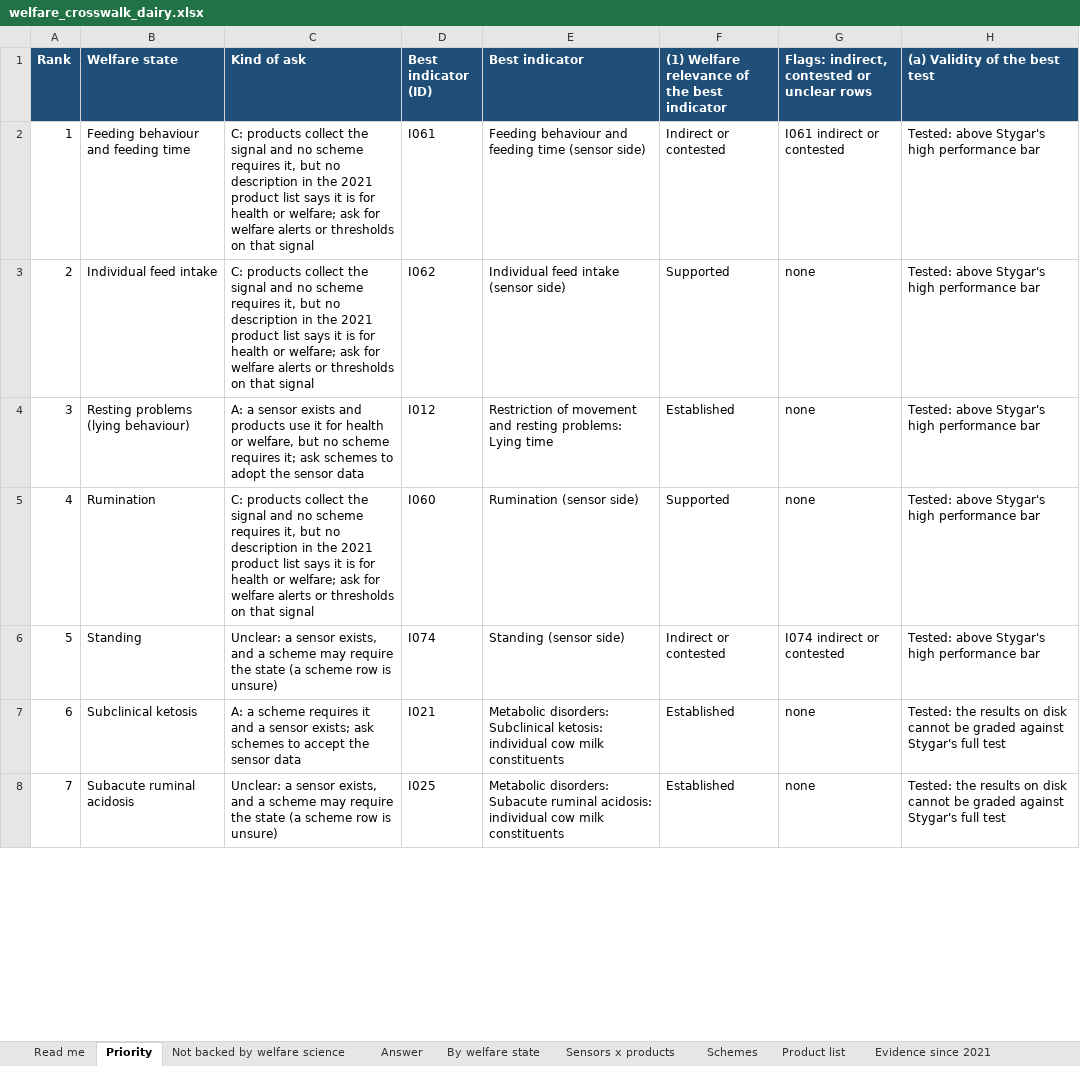
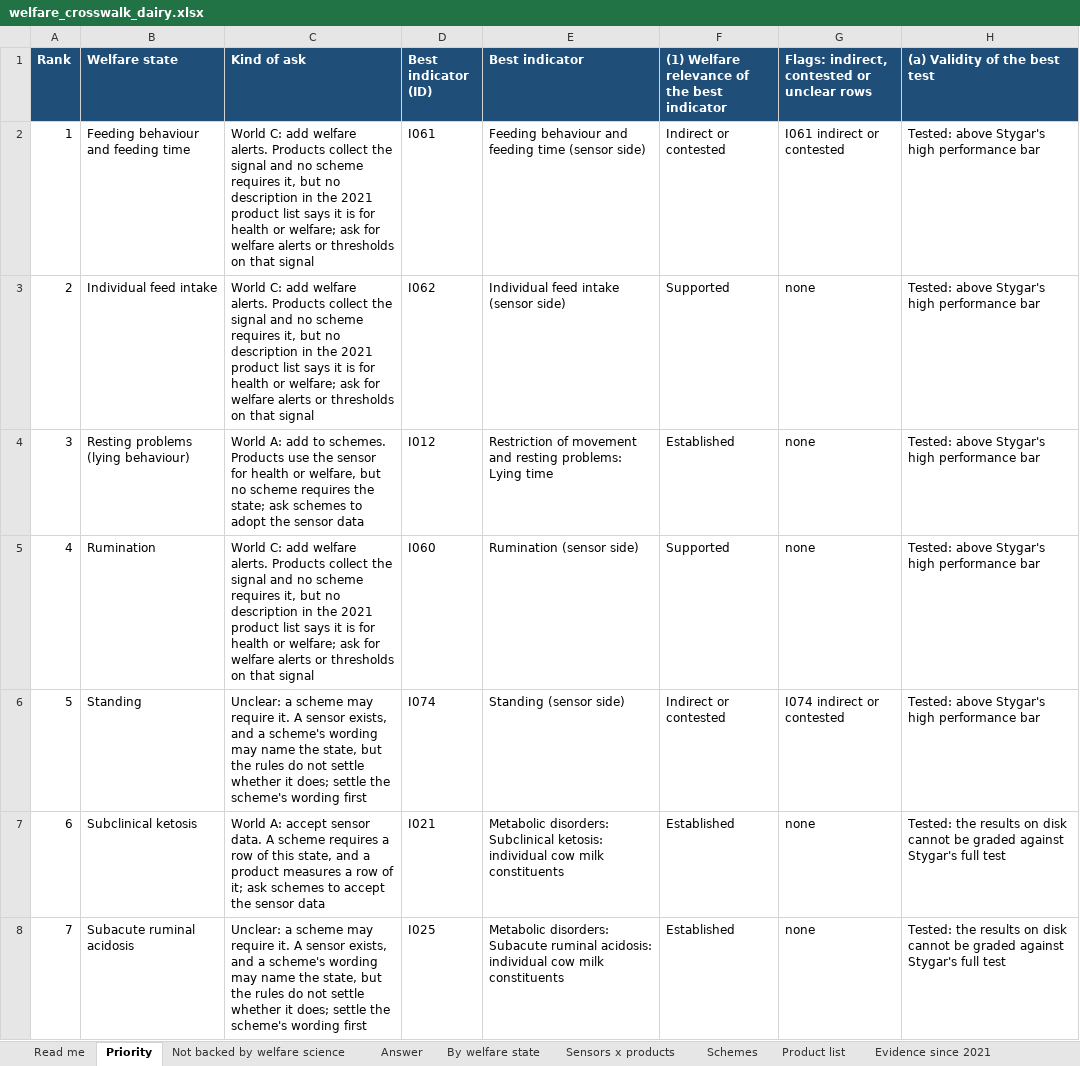
Before and after one commit to NewAi25/welfare-crosswalk, an Excel workbook: 4_output/welfare_crosswalk_dairy.xlsx, sheet Priority, drawn as a sheet; only a part is shown; values as stored, in another font and other column widths than the file's, no borders; the diff covers the shown part only; the diff names each change by its address in the sheet, - before the commit and + after, or states it on an @@ line.

```diff
--- a/4_output/welfare_crosswalk_dairy.xlsx (sheet Priority)
+++ b/4_output/welfare_crosswalk_dairy.xlsx (sheet Priority)
-C2:C3 (Kind of ask): C: products collect the…
+C2:C3 (Kind of ask): World C: add welfare alerts. Products collect the…
-C4 (Kind of ask): A: a sensor exists and products use it for health or welfare, but no scheme requires it; ask schemes…
+C4 (Kind of ask): World A: add to schemes. Products use the sensor for health or welfare, but no scheme requires the state; ask schemes…
-C5 (Kind of ask): C: products collect the…
+C5 (Kind of ask): World C: add welfare alerts. Products collect the…
-C6 (Kind of ask): Unclear: a sensor exists, and a scheme may require the state (a scheme row is unsure)
+C6 (Kind of ask): Unclear: a scheme may require it. A sensor exists, and a scheme's wording may name the state, but the rules do not settle whether it does; settle the scheme's wording first
-C7 (Kind of ask): A: a scheme requires it and a sensor exists; ask schemes…
+C7 (Kind of ask): World A: accept sensor data. A scheme requires a row of this state, and a product measures a row of it; ask schemes…
-C8 (Kind of ask): Unclear: a sensor exists, and a scheme may require the state (a scheme row is unsure)
+C8 (Kind of ask): Unclear: a scheme may require it. A sensor exists, and a scheme's wording may name the state, but the rules do not settle whether it does; settle the scheme's wording first
```
Also changed, not shown: 8 added rows and 40 edited cells elsewhere in this sheet, sheet Answer, sheet By welfare state, sheet Read me, sheet Not backed by welfare science, 8 other files.
